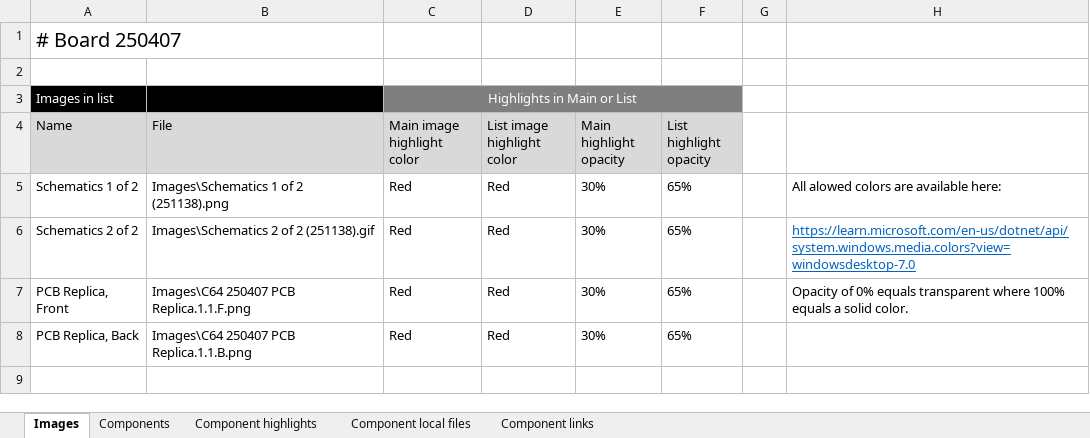
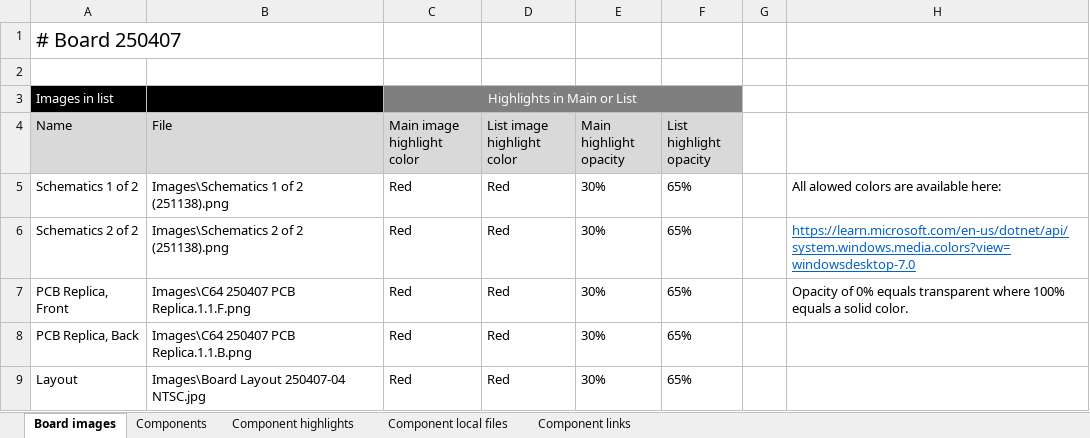
Before and after one commit to HovKlan-DH/Commodore-Repair-Toolbox, an Excel workbook: Data/Commodore 64 Breadbin/250407/Data_250407.xlsx, sheet Board images, drawn as a sheet; values as stored, in another font and other column widths than the file's, no borders; the diff names each change by its address in the sheet, - before the commit and + after, or states it on an @@ line.

```diff
--- a/Data/Commodore 64 Breadbin/250407/Data_250407.xlsx (sheet Board images)
+++ b/Data/Commodore 64 Breadbin/250407/Data_250407.xlsx (sheet Board images)
-sheet tab: Images
+sheet tab: Board images
-B6 (File): Images\Schematics 2 of 2 (251138).gif
+B6 (File): Images\Schematics 2 of 2 (251138).png
+row 9: Layout | Images\Board Layout 250407-04 NTSC.jpg | Red | Red | 30% | 65%
```
Also changed, not shown: Data/Commodore 64 Breadbin/250425/Data_250425.xlsx, Data/Commodore 64 C/250466/Data_250466.xlsx, 43 other files.
